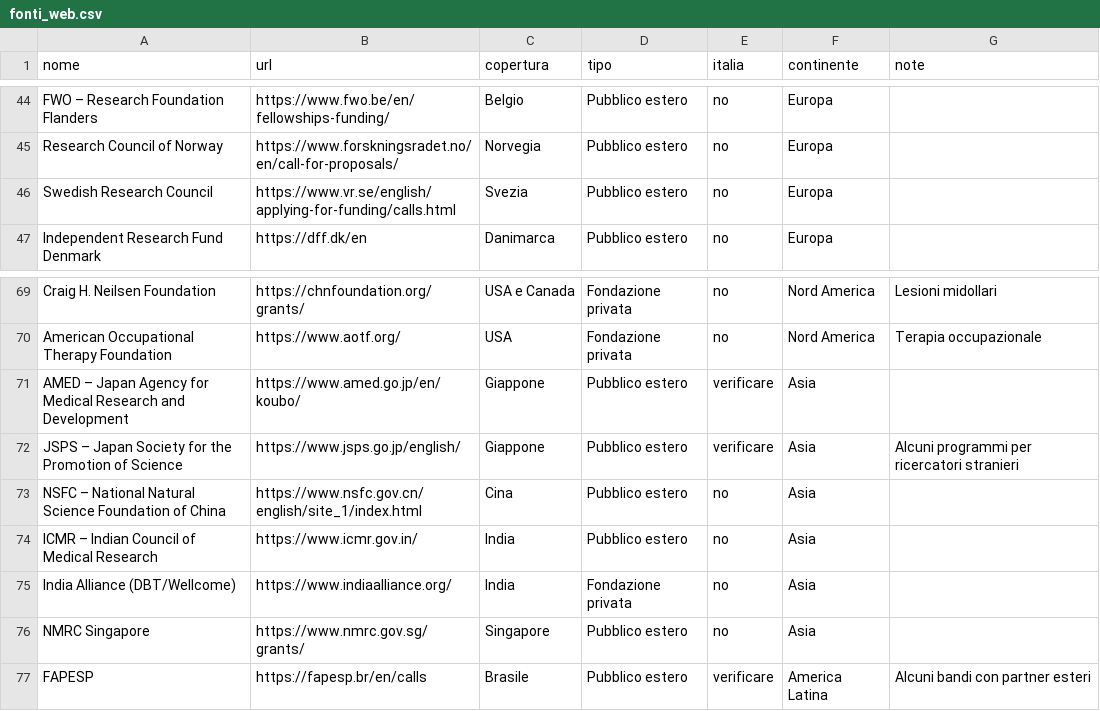
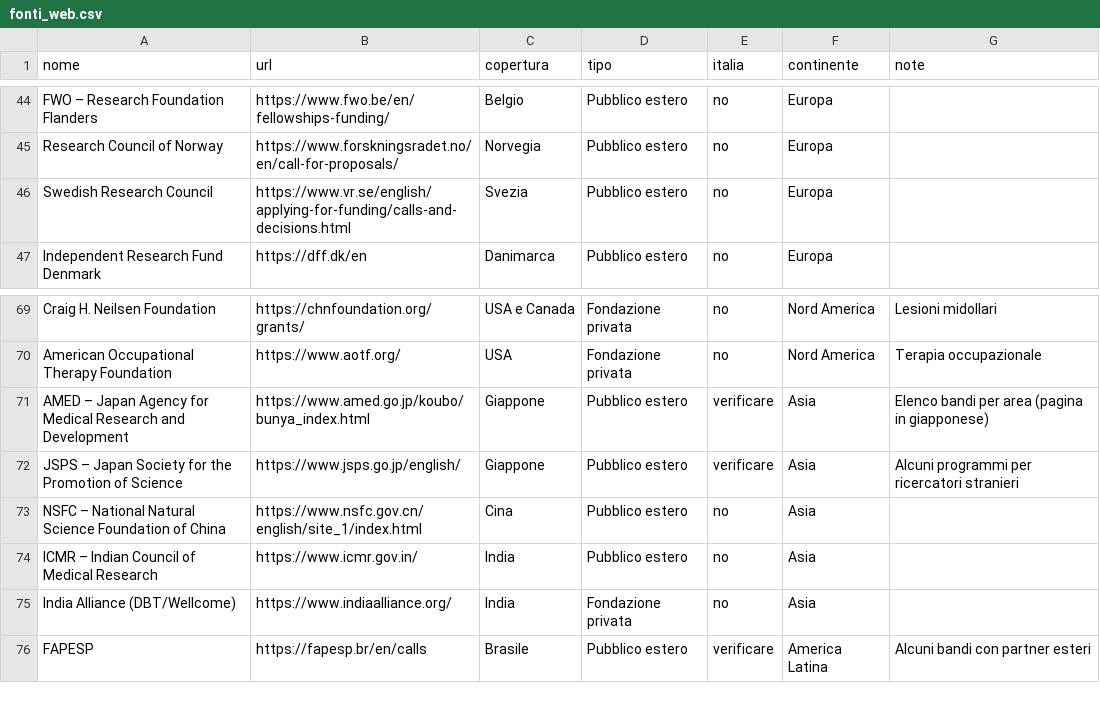
Before and after one commit to Stefanodoro91/GrantFinder, a CSV file: fonti_web.csv, drawn as a sheet; only a part is shown, gaps mark what is left out.

```diff
--- a/fonti_web.csv
+++ b/fonti_web.csv
@@ -45,3 +45,3 @@ FWO – Research Foundation Flanders;https://www.fwo.be/en/fellowships-funding/;
 Research Council of Norway;https://www.forskningsradet.no/en/call-for-proposals/;Norvegia;Pubblico estero;no;Europa;
-Swedish Research Council;https://www.vr.se/english/applying-for-funding/calls.html;Svezia;Pubblico estero;no;Europa;
+Swedish Research Council;https://www.vr.se/english/applying-for-funding/calls-and-decisions.html;Svezia;Pubblico estero;no;Europa;
 Independent Research Fund Denmark;https://dff.dk/en;Danimarca;Pubblico estero;no;Europa;
@@ -70,3 +70,3 @@ Craig H. Neilsen Foundation;https://chnfoundation.org/grants/;USA e Canada;Fonda
 American Occupational Therapy Foundation;https://www.aotf.org/;USA;Fondazione privata;no;Nord America;Terapia occupazionale
-AMED – Japan Agency for Medical Research and Development;https://www.amed.go.jp/en/koubo/;Giappone;Pubblico estero;verificare;Asia;
+AMED – Japan Agency for Medical Research and Development;https://www.amed.go.jp/koubo/bunya_index.html;Giappone;Pubblico estero;verificare;Asia;Elenco bandi per area (pagina in giapponese)
 JSPS – Japan Society for the Promotion of Science;https://www.jsps.go.jp/english/;Giappone;Pubblico estero;verificare;Asia;Alcuni programmi per ricercatori stranieri
@@ -75,3 +75,2 @@ ICMR – Indian Council of Medical Research;https://www.icmr.gov.in/;India;Pubbl
 India Alliance (DBT/Wellcome);https://www.indiaalliance.org/;India;Fondazione privata;no;Asia;
-NMRC Singapore;https://www.nmrc.gov.sg/grants/;Singapore;Pubblico estero;no;Asia;
 FAPESP;https://fapesp.br/en/calls;Brasile;Pubblico estero;verificare;America Latina;Alcuni bandi con partner esteri
```
Also changed, not shown: 2 other files.
